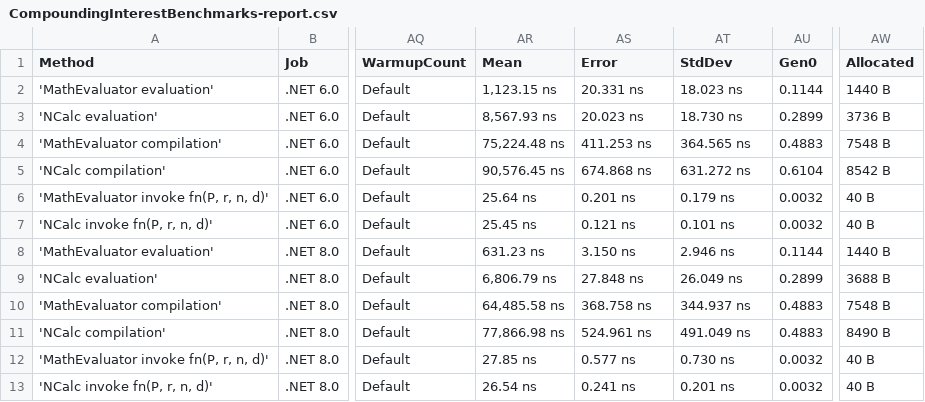
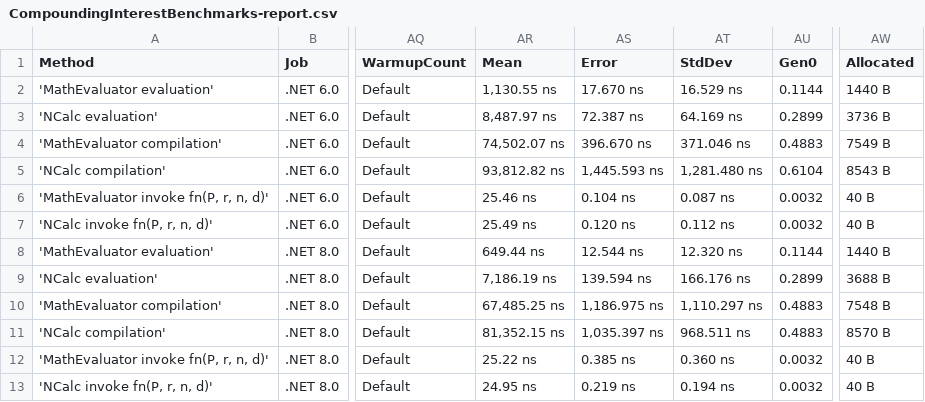
Before and after one commit to AntonovAnton/math.evaluation, a CSV file: BenchmarkDotNet.Artifacts/results/CompoundingInterestBenchmarks-report.csv, drawn as a sheet; only a part is shown, gaps mark what is left out; the diff names each change by its address in the sheet, - before the commit and + after, or states it on an @@ line.

```diff
--- a/BenchmarkDotNet.Artifacts/results/CompoundingInterestBenchmarks-report.csv
+++ b/BenchmarkDotNet.Artifacts/results/CompoundingInterestBenchmarks-report.csv
-AR2 (Mean): 1,123.15 ns
+AR2 (Mean): 1,130.55 ns
-AS2 (Error): 20.331 ns
+AS2 (Error): 17.670 ns
-AT2 (StdDev): 18.023 ns
+AT2 (StdDev): 16.529 ns
-AR3 (Mean): 8,567.93 ns
+AR3 (Mean): 8,487.97 ns
-AS3 (Error): 20.023 ns
+AS3 (Error): 72.387 ns
-AT3 (StdDev): 18.730 ns
+AT3 (StdDev): 64.169 ns
-AR4 (Mean): 75,224.48 ns
+AR4 (Mean): 74,502.07 ns
-AS4 (Error): 411.253 ns
+AS4 (Error): 396.670 ns
-AT4 (StdDev): 364.565 ns
+AT4 (StdDev): 371.046 ns
-AW4 (Allocated): 7548 B
+AW4 (Allocated): 7549 B
-AR5 (Mean): 90,576.45 ns
+AR5 (Mean): 93,812.82 ns
-AS5 (Error): 674.868 ns
+AS5 (Error): 1,445.593 ns
-AT5 (StdDev): 631.272 ns
+AT5 (StdDev): 1,281.480 ns
-AW5 (Allocated): 8542 B
+AW5 (Allocated): 8543 B
-AR6 (Mean): 25.64 ns
+AR6 (Mean): 25.46 ns
-AS6 (Error): 0.201 ns
+AS6 (Error): 0.104 ns
-AT6 (StdDev): 0.179 ns
+AT6 (StdDev): 0.087 ns
-AR7 (Mean): 25.45 ns
+AR7 (Mean): 25.49 ns
-AS7 (Error): 0.121 ns
+AS7 (Error): 0.120 ns
-AT7 (StdDev): 0.101 ns
+AT7 (StdDev): 0.112 ns
-AR8 (Mean): 631.23 ns
+AR8 (Mean): 649.44 ns
-AS8 (Error): 3.150 ns
+AS8 (Error): 12.544 ns
-AT8 (StdDev): 2.946 ns
+AT8 (StdDev): 12.320 ns
-AR9 (Mean): 6,806.79 ns
+AR9 (Mean): 7,186.19 ns
-AS9 (Error): 27.848 ns
+AS9 (Error): 139.594 ns
-AT9 (StdDev): 26.049 ns
+AT9 (StdDev): 166.176 ns
-AR10 (Mean): 64,485.58 ns
+AR10 (Mean): 67,485.25 ns
-AS10 (Error): 368.758 ns
+AS10 (Error): 1,186.975 ns
-AT10 (StdDev): 344.937 ns
+AT10 (StdDev): 1,110.297 ns
-AR11 (Mean): 77,866.98 ns
+AR11 (Mean): 81,352.15 ns
-AS11 (Error): 524.961 ns
+AS11 (Error): 1,035.397 ns
-AT11 (StdDev): 491.049 ns
+AT11 (StdDev): 968.511 ns
-AW11 (Allocated): 8490 B
+AW11 (Allocated): 8570 B
-AR12 (Mean): 27.85 ns
+AR12 (Mean): 25.22 ns
-AS12 (Error): 0.577 ns
+AS12 (Error): 0.385 ns
-AT12 (StdDev): 0.730 ns
+AT12 (StdDev): 0.360 ns
-AR13 (Mean): 26.54 ns
+AR13 (Mean): 24.95 ns
-AS13 (Error): 0.241 ns
+AS13 (Error): 0.219 ns
-AT13 (StdDev): 0.201 ns
+AT13 (StdDev): 0.194 ns
```
Also changed, not shown: BenchmarkDotNet.Artifacts/results/CompilationBenchmarks-report.csv, BenchmarkDotNet.Artifacts/results/EvaluationBenchmarks-report.csv, 7 other files.
